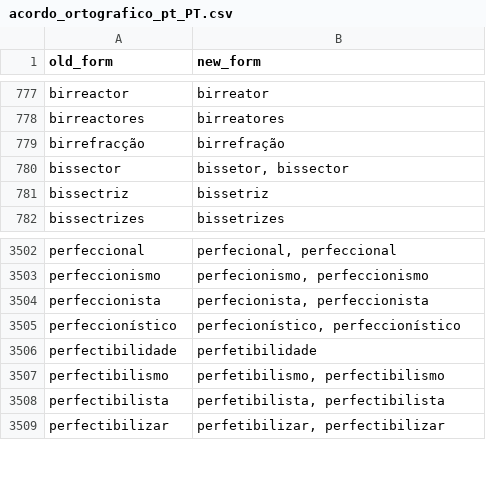
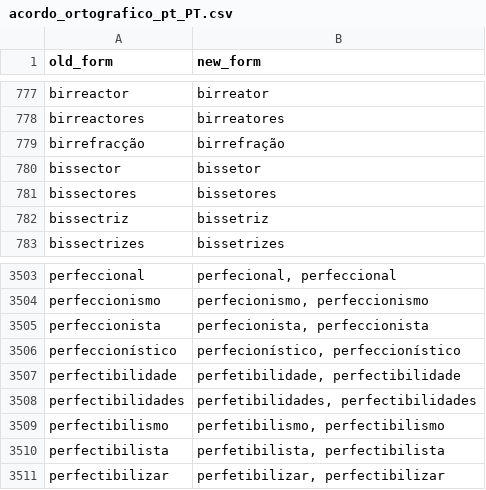
Before and after one commit to TigreGotico/tugalex, a CSV file: tugalex/data/acordo_ortografico_pt_PT.csv, drawn as a sheet; only a part is shown, gaps mark what is left out.

```diff
--- a/tugalex/data/acordo_ortografico_pt_PT.csv
+++ b/tugalex/data/acordo_ortografico_pt_PT.csv
@@ -779,3 +779,4 @@ birreactores,birreatores
 birrefracção,birrefração
-bissector,"bissetor, bissector"
+bissector,bissetor
+bissectores,bissetores
 bissectriz,bissetriz
@@ -3505,3 +3506,4 @@ perfeccionista,"perfecionista, perfeccionista"
 perfeccionístico,"perfecionístico, perfeccionístico"
-perfectibilidade,perfetibilidade
+perfectibilidade,"perfetibilidade, perfectibilidade"
+perfectibilidades,"perfetibilidades, perfectibilidades"
 perfectibilismo,"perfetibilismo, perfectibilismo"
```
Also changed, not shown: 1 other file.
